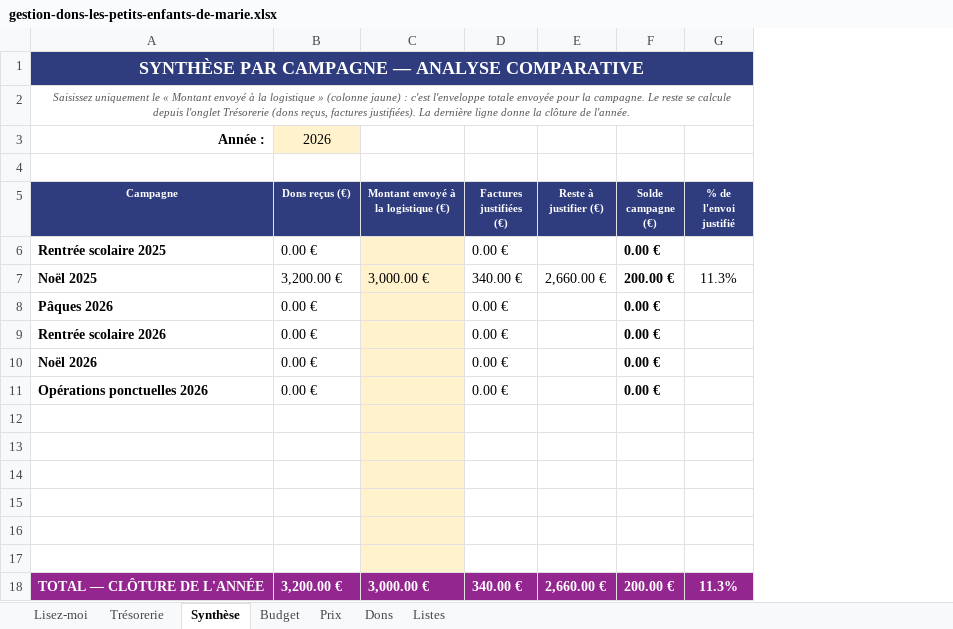
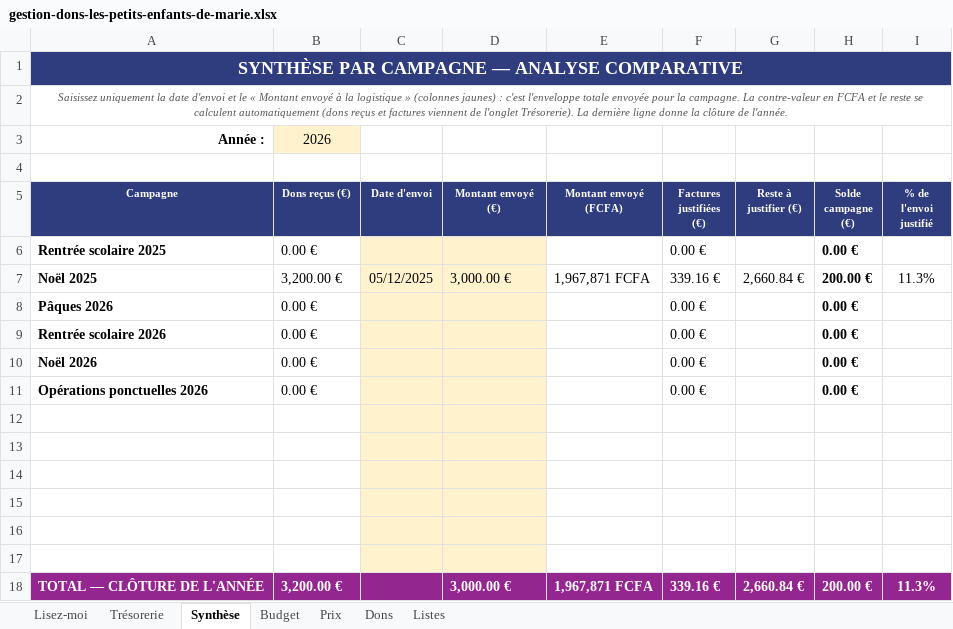
Before and after one commit to htleclerc/docs, an Excel workbook: gestion-dons-les-petits-enfants-de-marie.xlsx, sheet Synthèse, drawn as a sheet; values as stored, in another font and other column widths than the file's, no borders; conditional formats not drawn; addresses are those after the commit; the diff names each change by its address in the sheet, - before the commit and + after, or states it on an @@ line.

```diff
--- a/gestion-dons-les-petits-enfants-de-marie.xlsx (sheet Synthèse)
+++ b/gestion-dons-les-petits-enfants-de-marie.xlsx (sheet Synthèse)
+column C (Date d'envoi), row 7: 05/12/2025
+column E (Montant envoyé (FCFA)), rows 7-18: 1,967,871 FCFA |  |  |  |  |  |  |  |  |  |  | 1,967,871 FCFA
-A2 (Campagne): Saisissez uniquement le « Montant envoyé à la logistique » (colonne jaune) : c'est l'enveloppe totale envoyée pour la campagne. Le reste se calcule depuis l'onglet Trésorerie (dons reçus, factures justifiées). La dernière…
+A2 (Campagne): Saisissez uniquement la date d'envoi et le « Montant envoyé à la logistique » (colonnes jaunes) : c'est l'enveloppe totale envoyée pour la campagne. La contre-valeur en FCFA et le reste se calculent automatiquement (dons reçus et factures viennent de l'onglet Trésorerie). La dernière…
-D5: Montant envoyé à la logistique (€)
+D5: Montant envoyé (€)
-F7 (Factures justifiées (€)): 340.00 €
+F7 (Factures justifiées (€)): 339.16 €
-G7 (Reste à justifier (€)): 2,660.00 €
+G7 (Reste à justifier (€)): 2,660.84 €
-F18 (Factures justifiées (€)): 340.00 €
+F18 (Factures justifiées (€)): 339.16 €
-G18 (Reste à justifier (€)): 2,660.00 €
+G18 (Reste à justifier (€)): 2,660.84 €
```
Also changed, not shown: sheet Dons, sheet Trésorerie, sheet Listes, sheet Budget, sheet Prix, sheet Lisez-moi, formulas that keep their value.
